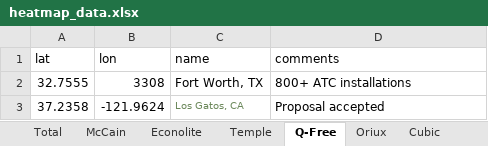
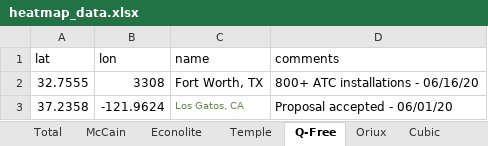
Before and after one commit to cadenlin21/oem-heatmap, an Excel workbook: heatmap_data.xlsx, sheet Q-Free, drawn as a sheet; values as stored, in another font and other column widths than the file's, no borders; the diff names each change by its address in the sheet, - before the commit and + after, or states it on an @@ line.

```diff
--- a/heatmap_data.xlsx (sheet Q-Free)
+++ b/heatmap_data.xlsx (sheet Q-Free)
-D2 (comments): 800+ ATC installations
+D2 (comments): 800+ ATC installations - 06/16/20
-D3 (comments): Proposal accepted
+D3 (comments): Proposal accepted - 06/01/20
```
Also changed, not shown: sheet McCain, sheet Econolite, sheet Western Systems, sheet Cubic, general_cities.xlsx, heatmap_regions.xlsx, 4 other files.
